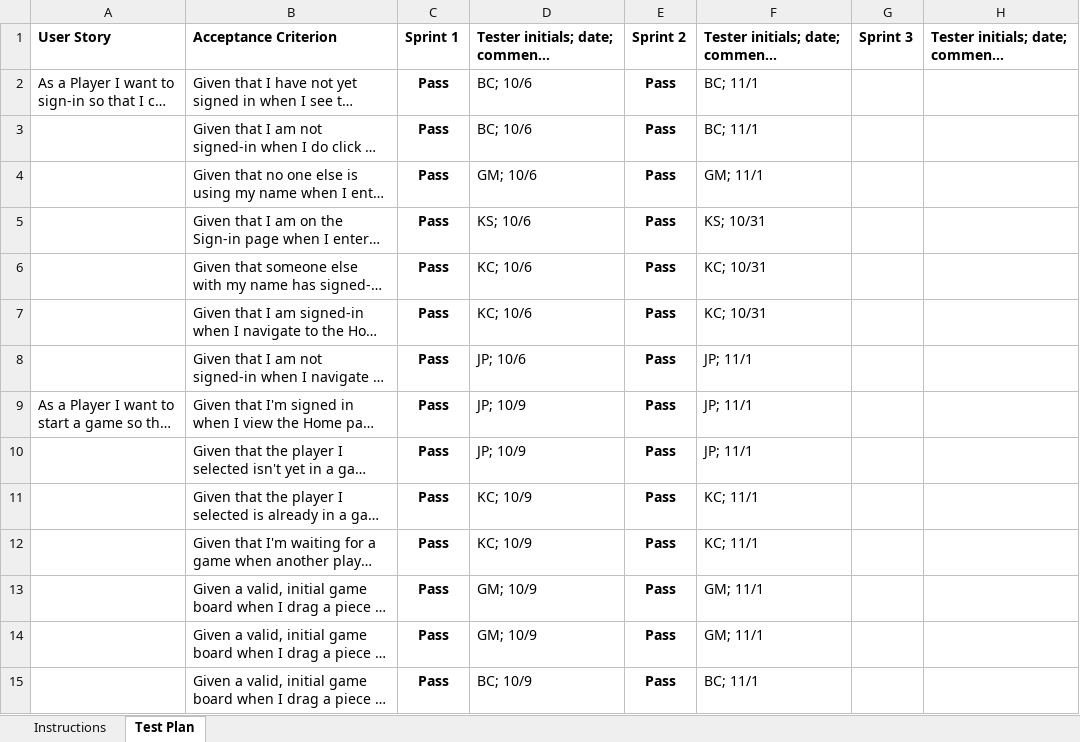
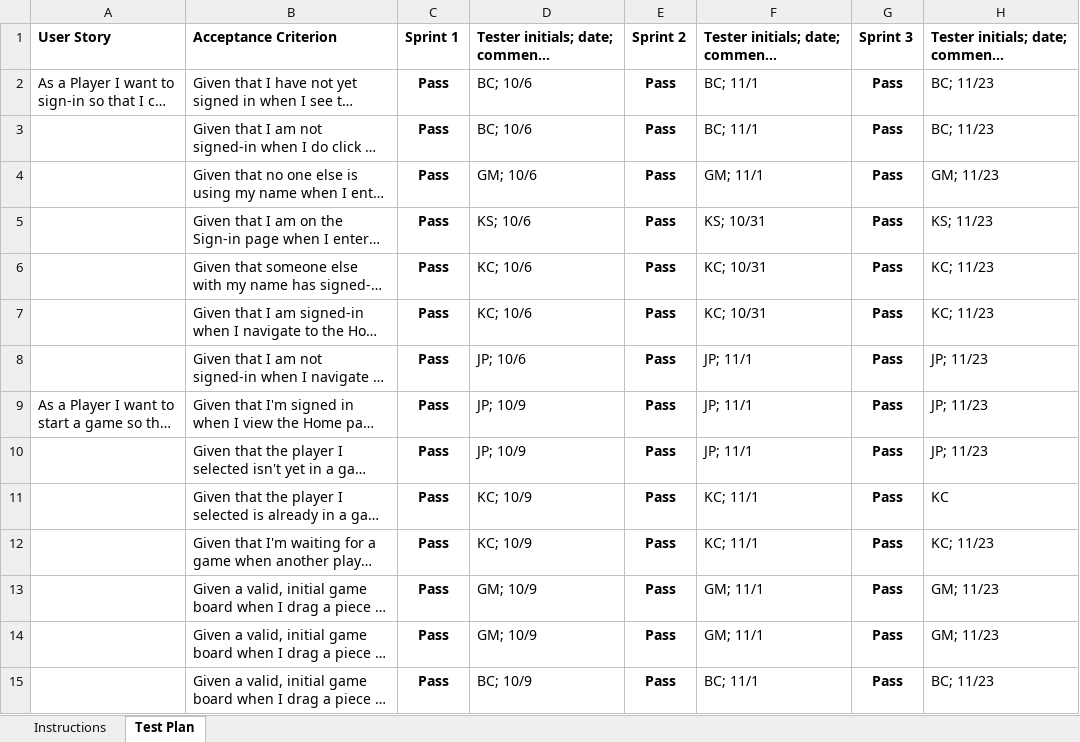
Before and after one commit to gtm7712/team-project-d-2191-swen-261-11-d, an Excel workbook: etc/Acceptance Test Plan.xlsx, sheet Test Plan, drawn as a sheet; only a part is shown; long unchanged cells end in …; values as stored, in another font and other column widths than the file's, no borders; conditional formats not drawn; the diff covers the shown part only; the diff names each change by its address in the sheet, - before the commit and + after, or states it on an @@ line.

Commit message:
finished acceptance test

```diff
--- a/etc/Acceptance Test Plan.xlsx (sheet Test Plan)
+++ b/etc/Acceptance Test Plan.xlsx (sheet Test Plan)
-G2:G15: (empty)
+G2:G15: Pass
-H2:H3: (empty)
+H2:H3: BC; 11/23
-H4: (empty)
+H4: GM; 11/23
-H5: (empty)
+H5: KS; 11/23
-H6:H7: (empty)
+H6:H7: KC; 11/23
-H8:H10: (empty)
+H8:H10: JP; 11/23
-H11: (empty)
+H11: KC
-H12: (empty)
+H12: KC; 11/23
-H13:H14: (empty)
+H13:H14: GM; 11/23
-H15: (empty)
+H15: BC; 11/23
```
Also changed, not shown: 11 added rows and 52 edited cells elsewhere in this sheet.
